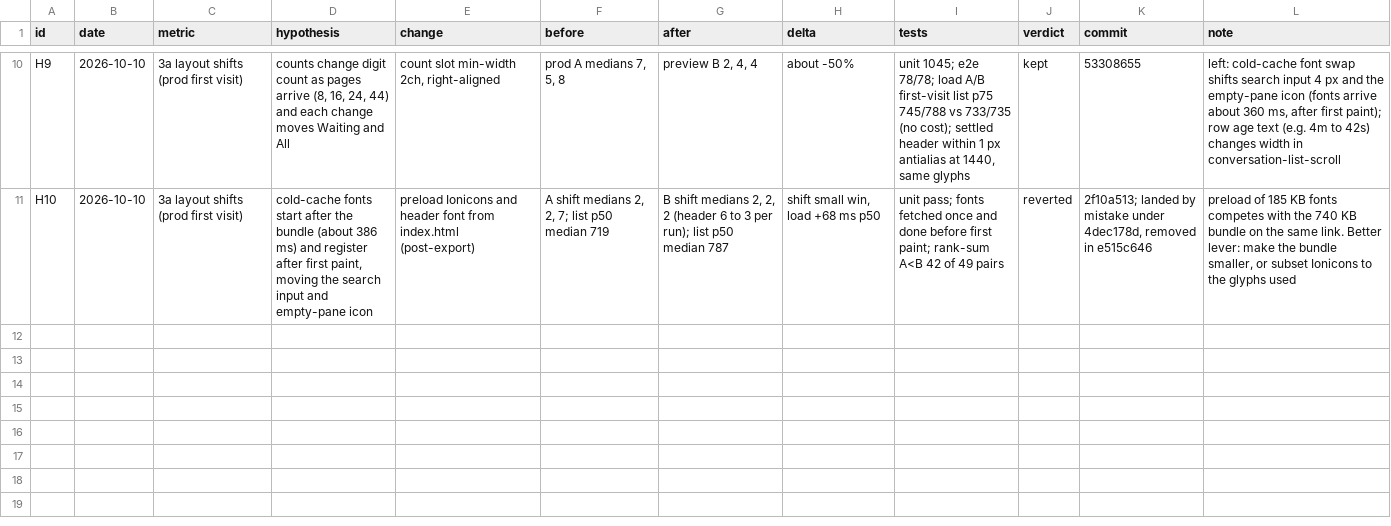
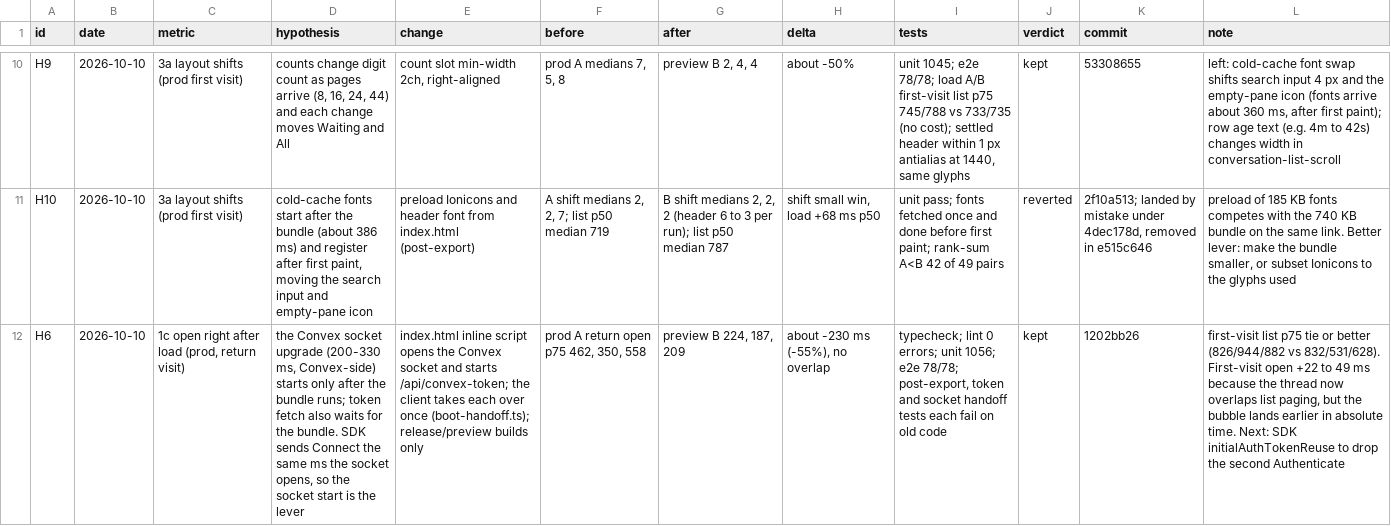
Before and after one commit to mimen/master-db, a TSV file: apps/imsg/docs/hillclimb/decisions.tsv, drawn as a sheet; only a part is shown, gaps mark what is left out; the diff names each change by its address in the sheet, - before the commit and + after, or states it on an @@ line.

```diff
--- a/apps/imsg/docs/hillclimb/decisions.tsv
+++ b/apps/imsg/docs/hillclimb/decisions.tsv
+row 12: H6 | 2026-10-10 | 1c open right after load (prod, return visit) | the Convex socket upgrade (200-330 ms, Convex-side) starts only after the bundle runs; token fetch also waits for the bundle. SDK sends Connect the same ms the socket opens, so the socket start is the lever | index.html inline script opens the Convex socket and starts /api/convex-token; the client takes each over once (boot-handoff.ts); release/preview builds only | prod A return open p75 462, 350, 558 | preview B 224, 187, 209 | about -230 ms (-55%), no overlap | typecheck; lint 0 errors; unit 1056; e2e 78/78; post-export, token and socket handoff tests each fail on old code | kept | 1202bb26 | first-visit list p75 tie or better (826/944/882 vs 832/531/628). First-visit open +22 to 49 ms because the thread now overlaps list paging, but the bubble lands earlier in absolute time. Next: SDK initialAuthTokenReuse to drop the second Authenticate
```
Also changed, not shown: 1 other file.
